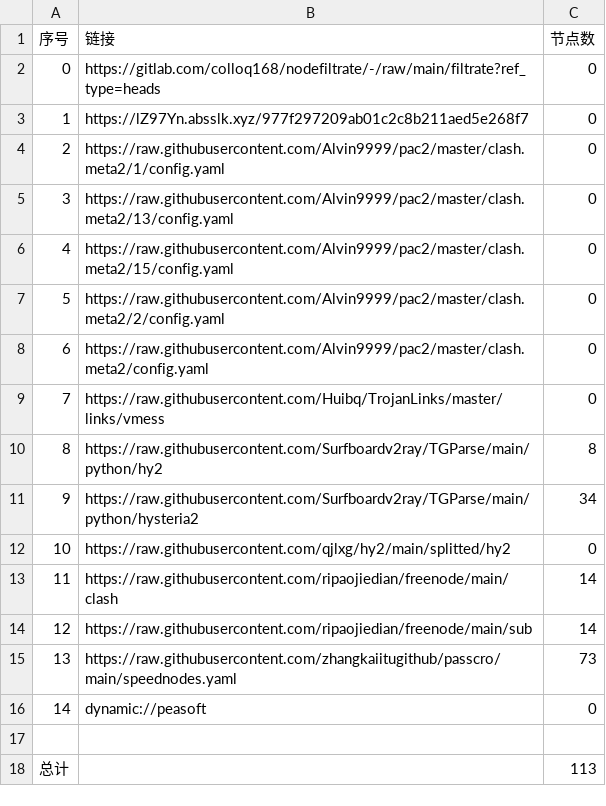
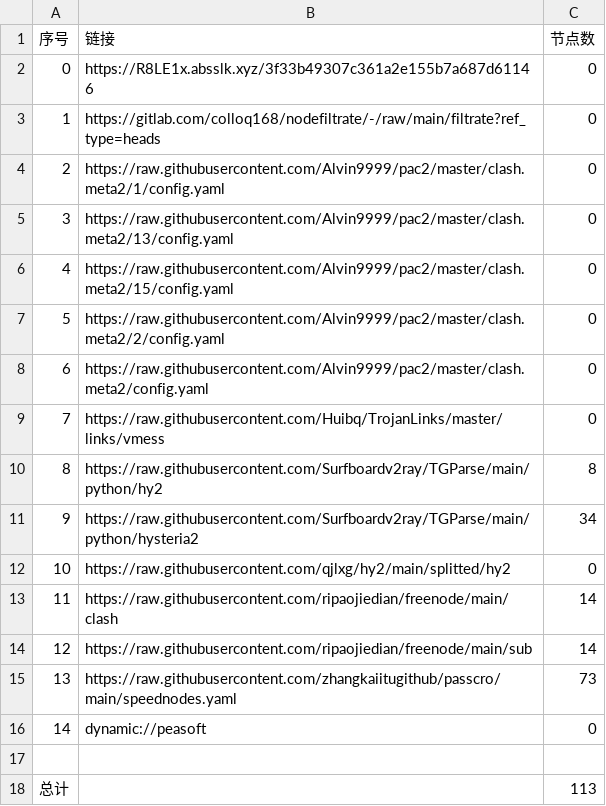
Before and after one commit to dalazhi/AutoMergePublicNodes, a CSV file: list_result.csv, drawn as a sheet.

```diff
--- a/list_result.csv
+++ b/list_result.csv
@@ -1,4 +1,4 @@
 序号,链接,节点数
-0,https://gitlab.com/colloq168/nodefiltrate/-/raw/main/filtrate?ref_type=heads,0
-1,https://lZ97Yn.absslk.xyz/977f297209ab01c2c8b211aed5e268f7,0
+0,https://R8LE1x.absslk.xyz/3f33b49307c361a2e155b7a687d61146,0
+1,https://gitlab.com/colloq168/nodefiltrate/-/raw/main/filtrate?ref_type=heads,0
 2,https://raw.githubusercontent.com/Alvin9999/pac2/master/clash.meta2/1/config.yaml,0
```
Also changed, not shown: 3 other files.
